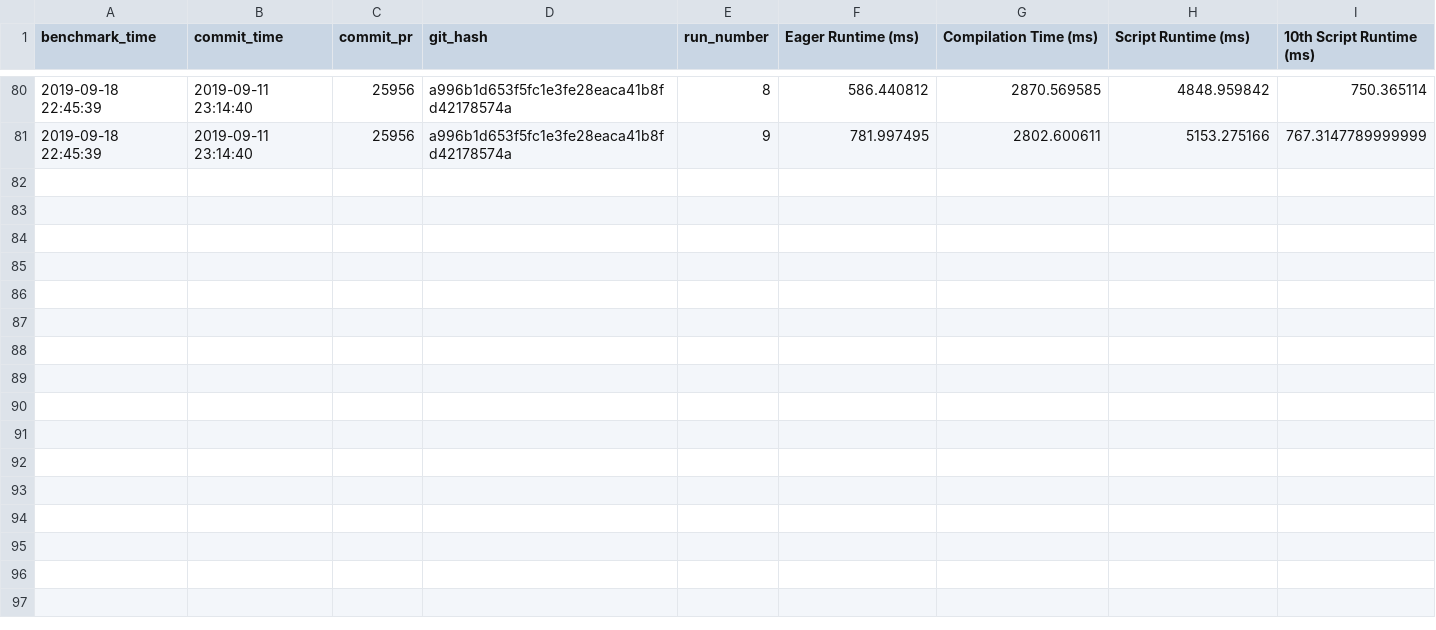
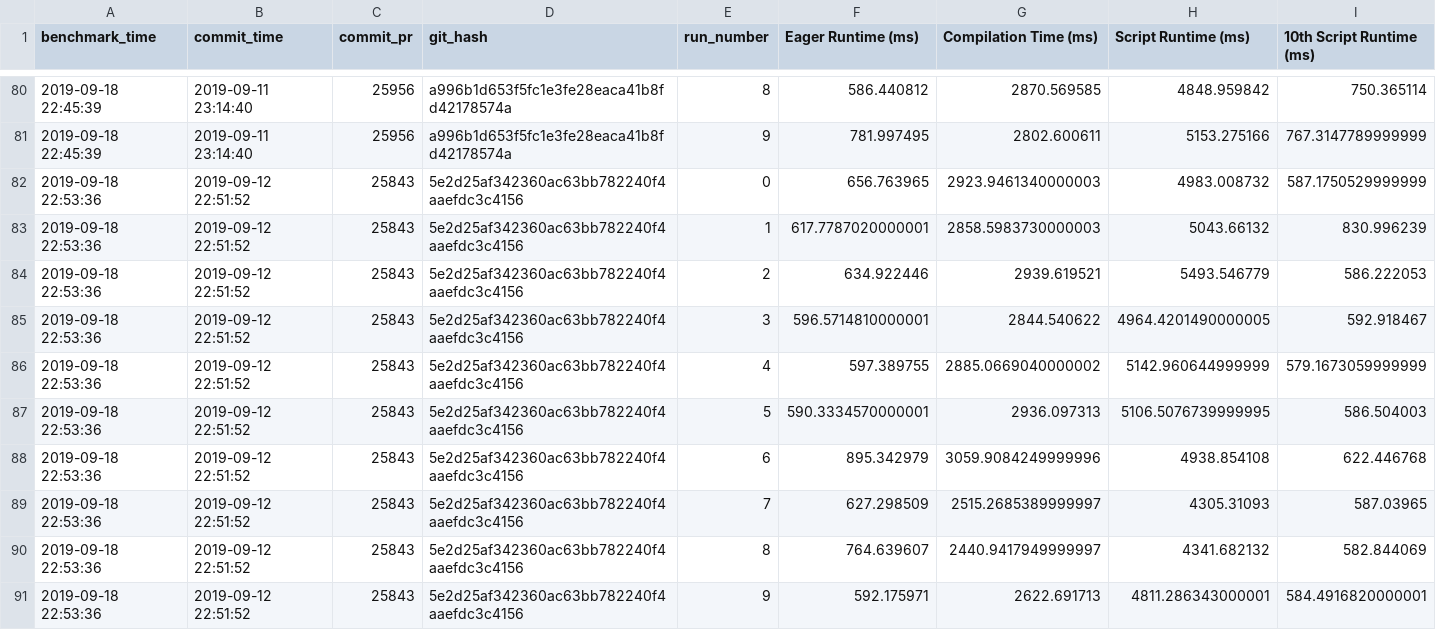
Before and after one commit to driazati/driazati.github.io, a CSV file: torchscript/resnet50.csv, drawn as a sheet; only a part is shown, gaps mark what is left out.

Commit message:
Update benchmarks

```diff
--- a/torchscript/resnet50.csv
+++ b/torchscript/resnet50.csv
@@ -81 +81,11 @@ benchmark_time,commit_time,commit_pr,git_hash,run_number,Eager Runtime (ms),Comp
 2019-09-18 22:45:39,2019-09-11 23:14:40,25956,a996b1d653f5fc1e3fe28eaca41b8fd42178574a,9,781.997495,2802.600611,5153.275166,767.3147789999999
+2019-09-18 22:53:36,2019-09-12 22:51:52,25843,5e2d25af342360ac63bb782240f4aaefdc3c4156,0,656.763965,2923.9461340000003,4983.008732,587.1750529999999
+2019-09-18 22:53:36,2019-09-12 22:51:52,25843,5e2d25af342360ac63bb782240f4aaefdc3c4156,1,617.7787020000001,2858.5983730000003,5043.66132,830.996239
+2019-09-18 22:53:36,2019-09-12 22:51:52,25843,5e2d25af342360ac63bb782240f4aaefdc3c4156,2,634.922446,2939.619521,5493.546779,586.222053
+2019-09-18 22:53:36,2019-09-12 22:51:52,25843,5e2d25af342360ac63bb782240f4aaefdc3c4156,3,596.5714810000001,2844.540622,4964.4201490000005,592.918467
+2019-09-18 22:53:36,2019-09-12 22:51:52,25843,5e2d25af342360ac63bb782240f4aaefdc3c4156,4,597.389755,2885.0669040000002,5142.960644999999,579.1673059999999
+2019-09-18 22:53:36,2019-09-12 22:51:52,25843,5e2d25af342360ac63bb782240f4aaefdc3c4156,5,590.3334570000001,2936.097313,5106.5076739999995,586.504003
+2019-09-18 22:53:36,2019-09-12 22:51:52,25843,5e2d25af342360ac63bb782240f4aaefdc3c4156,6,895.342979,3059.9084249999996,4938.854108,622.446768
+2019-09-18 22:53:36,2019-09-12 22:51:52,25843,5e2d25af342360ac63bb782240f4aaefdc3c4156,7,627.298509,2515.2685389999997,4305.31093,587.03965
+2019-09-18 22:53:36,2019-09-12 22:51:52,25843,5e2d25af342360ac63bb782240f4aaefdc3c4156,8,764.639607,2440.9417949999997,4341.682132,582.844069
+2019-09-18 22:53:36,2019-09-12 22:51:52,25843,5e2d25af342360ac63bb782240f4aaefdc3c4156,9,592.175971,2622.691713,4811.286343000001,584.4916820000001
```
